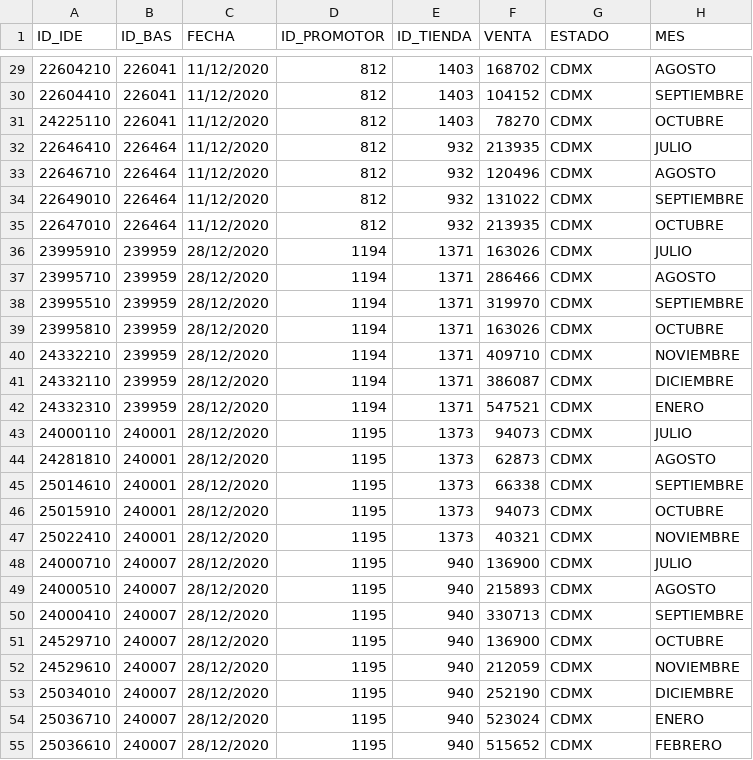
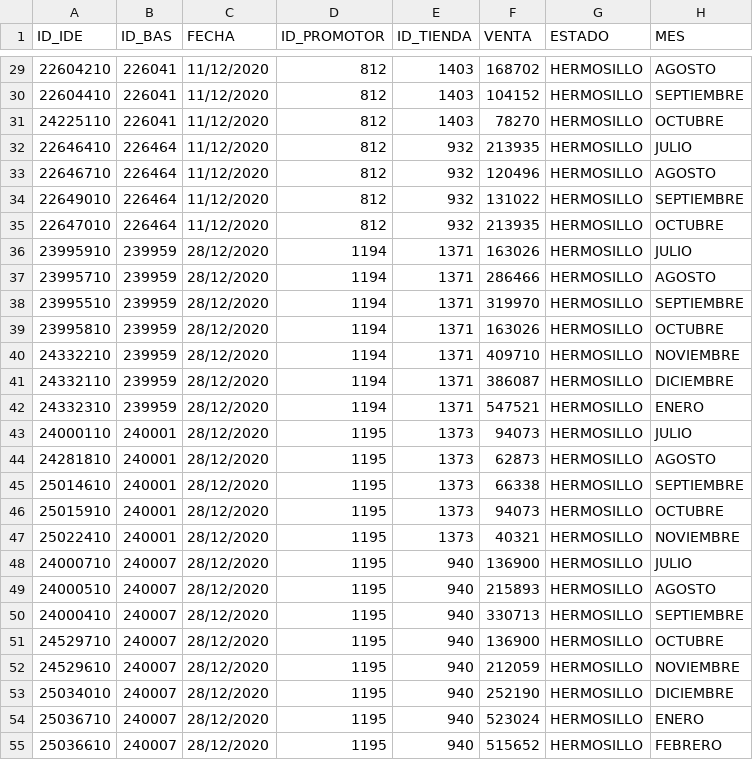
Before and after one commit to fernando-kas/TecnoMark, a CSV file: csv/Ventas.csv, drawn as a sheet; only a part is shown, gaps mark what is left out; the diff covers the shown part only.

```diff
--- a/csv/Ventas.csv
+++ b/csv/Ventas.csv
@@ -29,27 +29,27 @@ ID_IDE,ID_BAS,FECHA,ID_PROMOTOR,ID_TIENDA,VENTA,ESTADO,MES
-22604210,226041,11/12/2020,812,1403,168702,CDMX,AGOSTO
-22604410,226041,11/12/2020,812,1403,104152,CDMX,SEPTIEMBRE
-24225110,226041,11/12/2020,812,1403,78270,CDMX,OCTUBRE
-22646410,226464,11/12/2020,812,932,213935,CDMX,JULIO
-22646710,226464,11/12/2020,812,932,120496,CDMX,AGOSTO
-22649010,226464,11/12/2020,812,932,131022,CDMX,SEPTIEMBRE
-22647010,226464,11/12/2020,812,932,213935,CDMX,OCTUBRE
-23995910,239959,28/12/2020,1194,1371,163026,CDMX,JULIO
-23995710,239959,28/12/2020,1194,1371,286466,CDMX,AGOSTO
-23995510,239959,28/12/2020,1194,1371,319970,CDMX,SEPTIEMBRE
-23995810,239959,28/12/2020,1194,1371,163026,CDMX,OCTUBRE
-24332210,239959,28/12/2020,1194,1371,409710,CDMX,NOVIEMBRE
-24332110,239959,28/12/2020,1194,1371,386087,CDMX,DICIEMBRE
-24332310,239959,28/12/2020,1194,1371,547521,CDMX,ENERO
-24000110,240001,28/12/2020,1195,1373,94073,CDMX,JULIO
-24281810,240001,28/12/2020,1195,1373,62873,CDMX,AGOSTO
-25014610,240001,28/12/2020,1195,1373,66338,CDMX,SEPTIEMBRE
-25015910,240001,28/12/2020,1195,1373,94073,CDMX,OCTUBRE
-25022410,240001,28/12/2020,1195,1373,40321,CDMX,NOVIEMBRE
-24000710,240007,28/12/2020,1195,940,136900,CDMX,JULIO
-24000510,240007,28/12/2020,1195,940,215893,CDMX,AGOSTO
-24000410,240007,28/12/2020,1195,940,330713,CDMX,SEPTIEMBRE
-24529710,240007,28/12/2020,1195,940,136900,CDMX,OCTUBRE
-24529610,240007,28/12/2020,1195,940,212059,CDMX,NOVIEMBRE
-25034010,240007,28/12/2020,1195,940,252190,CDMX,DICIEMBRE
-25036710,240007,28/12/2020,1195,940,523024,CDMX,ENERO
-25036610,240007,28/12/2020,1195,940,515652,CDMX,FEBRERO
+22604210,226041,11/12/2020,812,1403,168702,HERMOSILLO,AGOSTO
+22604410,226041,11/12/2020,812,1403,104152,HERMOSILLO,SEPTIEMBRE
+24225110,226041,11/12/2020,812,1403,78270,HERMOSILLO,OCTUBRE
+22646410,226464,11/12/2020,812,932,213935,HERMOSILLO,JULIO
+22646710,226464,11/12/2020,812,932,120496,HERMOSILLO,AGOSTO
+22649010,226464,11/12/2020,812,932,131022,HERMOSILLO,SEPTIEMBRE
+22647010,226464,11/12/2020,812,932,213935,HERMOSILLO,OCTUBRE
+23995910,239959,28/12/2020,1194,1371,163026,HERMOSILLO,JULIO
+23995710,239959,28/12/2020,1194,1371,286466,HERMOSILLO,AGOSTO
+23995510,239959,28/12/2020,1194,1371,319970,HERMOSILLO,SEPTIEMBRE
+23995810,239959,28/12/2020,1194,1371,163026,HERMOSILLO,OCTUBRE
+24332210,239959,28/12/2020,1194,1371,409710,HERMOSILLO,NOVIEMBRE
+24332110,239959,28/12/2020,1194,1371,386087,HERMOSILLO,DICIEMBRE
+24332310,239959,28/12/2020,1194,1371,547521,HERMOSILLO,ENERO
+24000110,240001,28/12/2020,1195,1373,94073,HERMOSILLO,JULIO
+24281810,240001,28/12/2020,1195,1373,62873,HERMOSILLO,AGOSTO
+25014610,240001,28/12/2020,1195,1373,66338,HERMOSILLO,SEPTIEMBRE
+25015910,240001,28/12/2020,1195,1373,94073,HERMOSILLO,OCTUBRE
+25022410,240001,28/12/2020,1195,1373,40321,HERMOSILLO,NOVIEMBRE
+24000710,240007,28/12/2020,1195,940,136900,HERMOSILLO,JULIO
+24000510,240007,28/12/2020,1195,940,215893,HERMOSILLO,AGOSTO
+24000410,240007,28/12/2020,1195,940,330713,HERMOSILLO,SEPTIEMBRE
+24529710,240007,28/12/2020,1195,940,136900,HERMOSILLO,OCTUBRE
+24529610,240007,28/12/2020,1195,940,212059,HERMOSILLO,NOVIEMBRE
+25034010,240007,28/12/2020,1195,940,252190,HERMOSILLO,DICIEMBRE
+25036710,240007,28/12/2020,1195,940,523024,HERMOSILLO,ENERO
+25036610,240007,28/12/2020,1195,940,515652,HERMOSILLO,FEBRERO
```
Also changed, not shown: 28 edited cells elsewhere in this file, csv/Asistencia.csv, csv/Formulario.csv.
